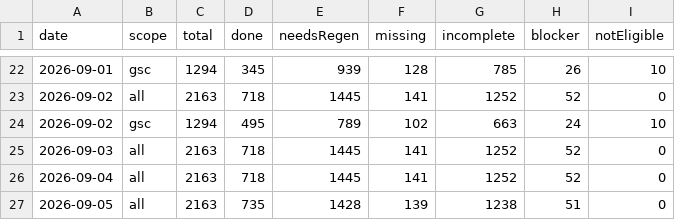
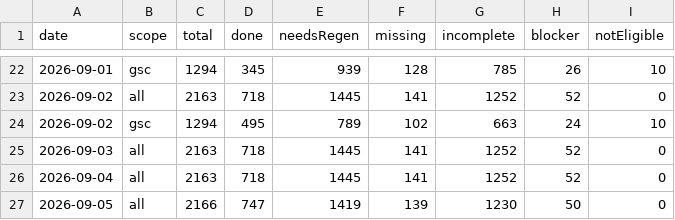
Before and after one commit to uruhayato373/stats47, a CSV file: .claude/state/ai-content/progress-history.csv, drawn as a sheet; only a part is shown, gaps mark what is left out.

```diff
--- a/.claude/state/ai-content/progress-history.csv
+++ b/.claude/state/ai-content/progress-history.csv
@@ -26,2 +26,2 @@ date,scope,total,done,needsRegen,missing,incomplete,blocker,notEligible
 2026-09-04,all,2163,718,1445,141,1252,52,0
-2026-09-05,all,2163,735,1428,139,1238,51,0
+2026-09-05,all,2166,747,1419,139,1230,50,0
```
Also changed, not shown: .claude/state/metrics/ai-content/history.csv, 29 other files.
